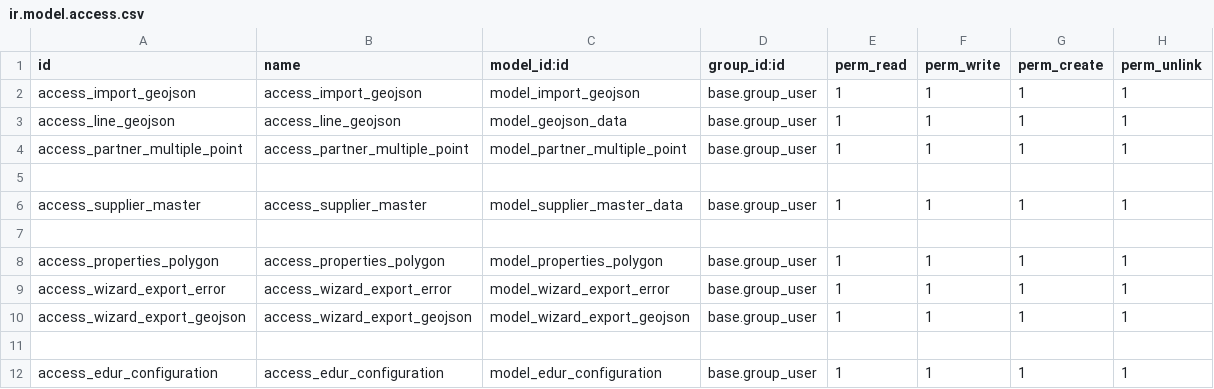
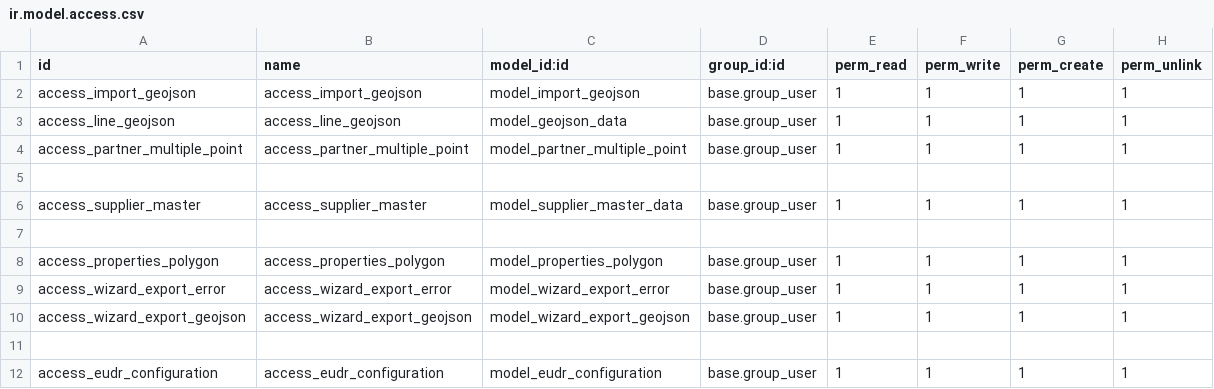
Before and after one commit to thailao2812/ovis16, a CSV file: ned_sucden/sd_master_ned/security/ir.model.access.csv, drawn as a sheet.

```diff
--- a/ned_sucden/sd_master_ned/security/ir.model.access.csv
+++ b/ned_sucden/sd_master_ned/security/ir.model.access.csv
@@ -11,2 +11,2 @@ access_wizard_export_geojson,access_wizard_export_geojson,model_wizard_export_ge
 
-access_edur_configuration,access_edur_configuration,model_edur_configuration,base.group_user,1,1,1,1
+access_eudr_configuration,access_eudr_configuration,model_eudr_configuration,base.group_user,1,1,1,1
```
Also changed, not shown: 2 other files.
